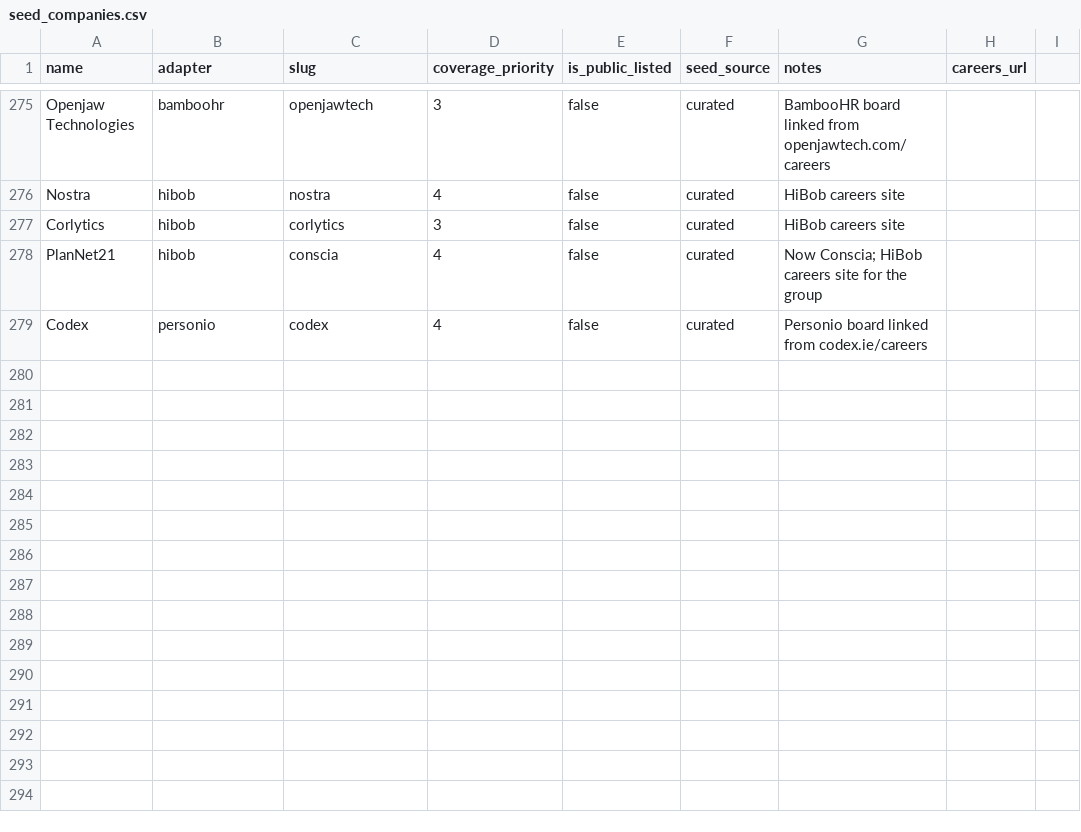
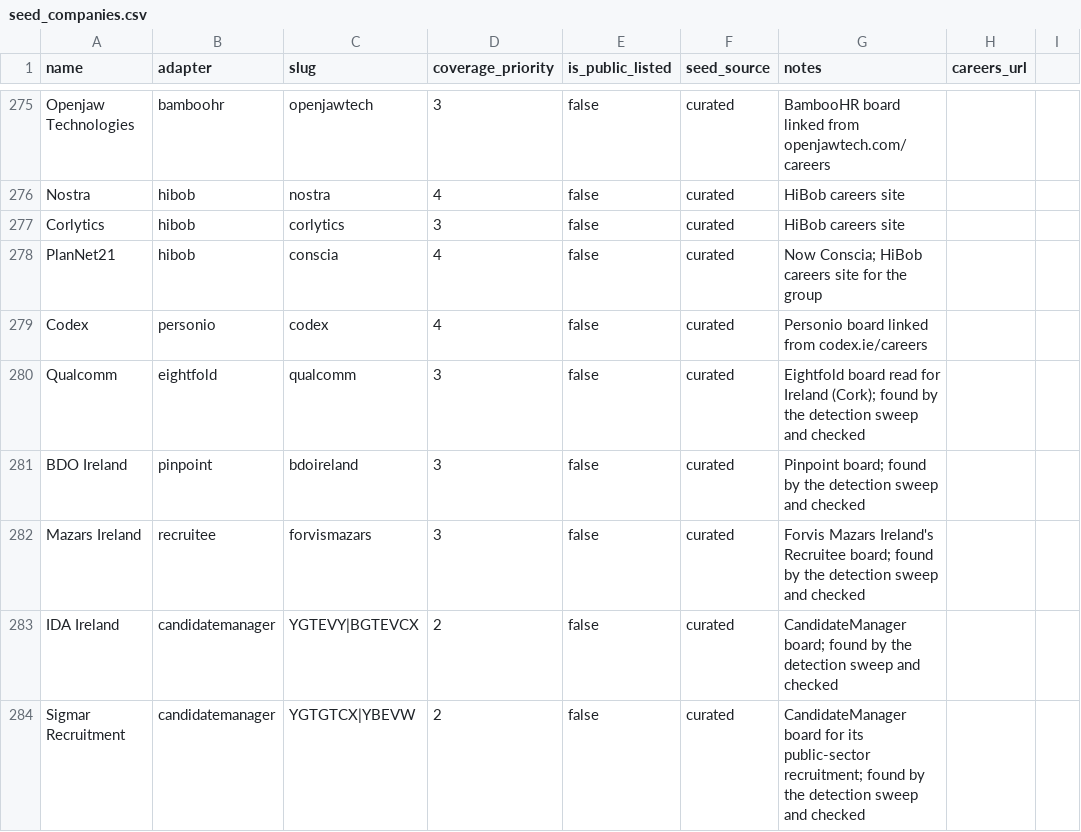
Before and after one commit to ag2502/Job-Finder-for-Ireland, a CSV file: data/seed_companies.csv, drawn as a sheet; only a part is shown, gaps mark what is left out; the diff names each change by its address in the sheet, - before the commit and + after, or states it on an @@ line.

Commit message:
2026-09-26 21:48 - Add the detection sweep's genuine finds, retire its false ones
A detection sweep over the 301 companies without a source registered 13
boards. Checked one by one: Qualcomm (75 Irish roles, Cork), BDO Ireland
(16, 12 in Dublin), Forvis Mazars (20, 12 in Dublin), IDA Ireland and
Sigmar are genuine and seeded; Bizimply, Scurri and Boxever were already.

Four were wrong and are retired so the weekly sweep cannot bring them
back: Greenhouse's "linkedin" board (LI Test Company), a Cornerstone "box"
site that does not exist, Tetra Tech's Australian site filed under RPS,
and an unrelated US company named Fathom on Breezy.

```diff
--- a/data/seed_companies.csv
+++ b/data/seed_companies.csv
+row 280: Qualcomm | eightfold | qualcomm | 3 | false | curated | Eightfold board read for Ireland (Cork); found by the detection sweep and checked
+row 281: BDO Ireland | pinpoint | bdoireland | 3 | false | curated | Pinpoint board; found by the detection sweep and checked
+row 282: Mazars Ireland | recruitee | forvismazars | 3 | false | curated | Forvis Mazars Ireland's Recruitee board; found by the detection sweep and checked
+row 283: IDA Ireland | candidatemanager | YGTEVY|BGTEVCX | 2 | false | curated | CandidateManager board; found by the detection sweep and checked
+row 284: Sigmar Recruitment | candidatemanager | YGTGTCX|YBEVW | 2 | false | curated | CandidateManager board for its public-sector recruitment; found by the detection sweep and checked
```
Also changed, not shown: data/retired_sources.csv.
